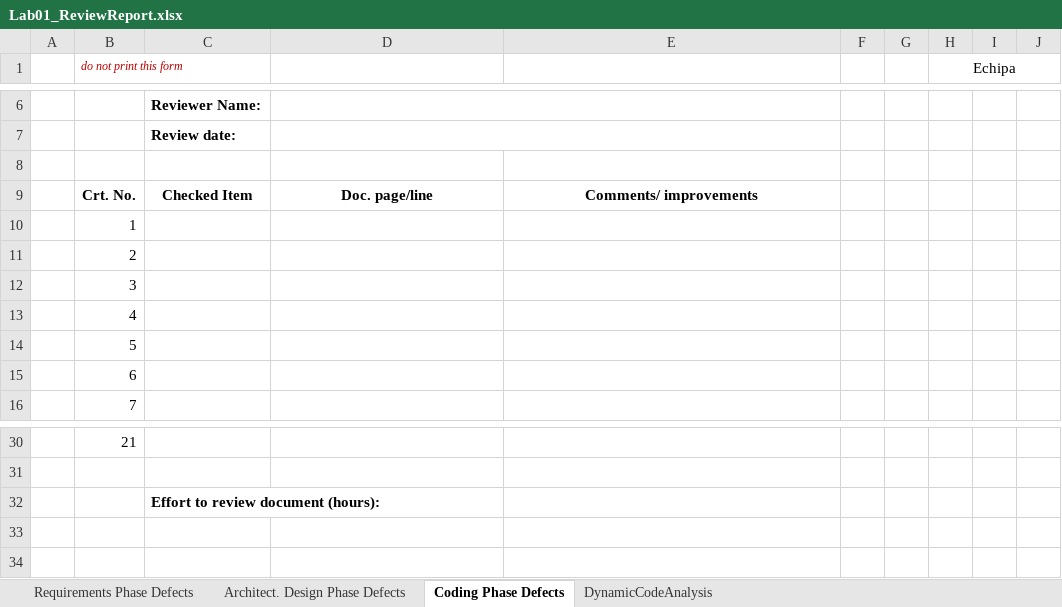
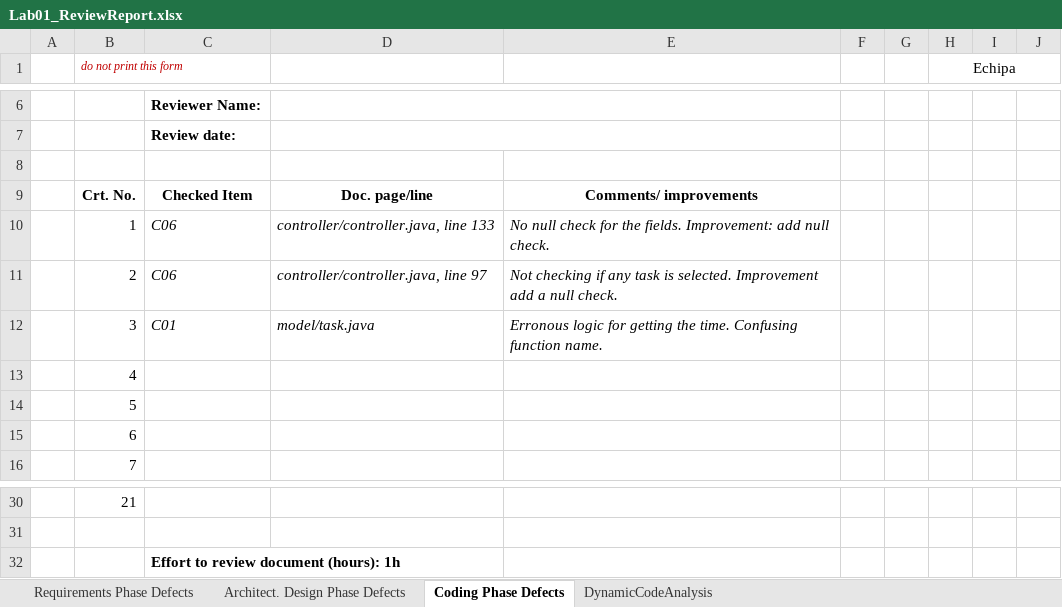
Before and after one commit to dragosbln/vvss-tasks, an Excel workbook: Docs/lab1/Lab01_ReviewReport.xlsx, sheet Coding Phase Defects, drawn as a sheet; only a part is shown, gaps mark what is left out; values as stored, in another font and other column widths than the file's, no borders; the diff names each change by its address in the sheet, - before the commit and + after, or states it on an @@ line.

```diff
--- a/Docs/lab1/Lab01_ReviewReport.xlsx (sheet Coding Phase Defects)
+++ b/Docs/lab1/Lab01_ReviewReport.xlsx (sheet Coding Phase Defects)
-C10:C11: (empty)
+C10:C11: C06
-D10: (empty)
+D10: controller/controller.java, line 133
-E10: (empty)
+E10: No null check for the fields. Improvement: add null check.
-D11: (empty)
+D11: controller/controller.java, line 97
-E11: (empty)
+E11: Not checking if any task is selected. Improvement add a null check.
-C12: (empty)
+C12: C01
-D12: (empty)
+D12: model/task.java
-E12: (empty)
+E12: Erronous logic for getting the time. Confusing function name.
-C32: Effort to review document (hours):
+C32: Effort to review document (hours): 1h
```
Also changed, not shown: sheet Requirements Phase Defects, sheet Architect. Design Phase Defects, sheet DynamicCodeAnalysis, 1 other file.
